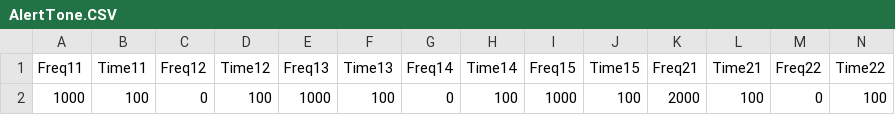
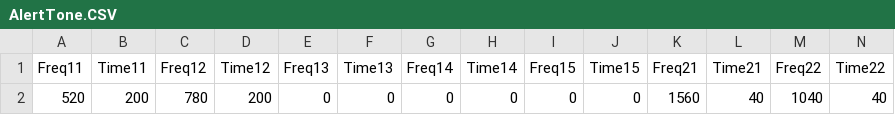
Before and after one commit to sm0rgm/at-d168uv, a CSV file: AlertTone.CSV, drawn as a sheet; only a part is shown; removed rows and columns are numbered as before the commit, all else as after; rows hold the shown columns only; the diff names each change by its address in the sheet, - before the commit and + after, or states it on an @@ line.

```diff
--- a/AlertTone.CSV
+++ b/AlertTone.CSV
-row 2: 1000 | 100 | 0 | 100 | 1000 | 100 | 0 | 100 | 1000 | 100 | 2000 | 100 | 0 | 100
+row 2: 520 | 200 | 780 | 200 | 0 | 0 | 0 | 0 | 0 | 0 | 1560 | 40 | 1040 | 40
```
Also changed, not shown: APRS.CSV, OptionalSetting.CSV, 1 other file.
